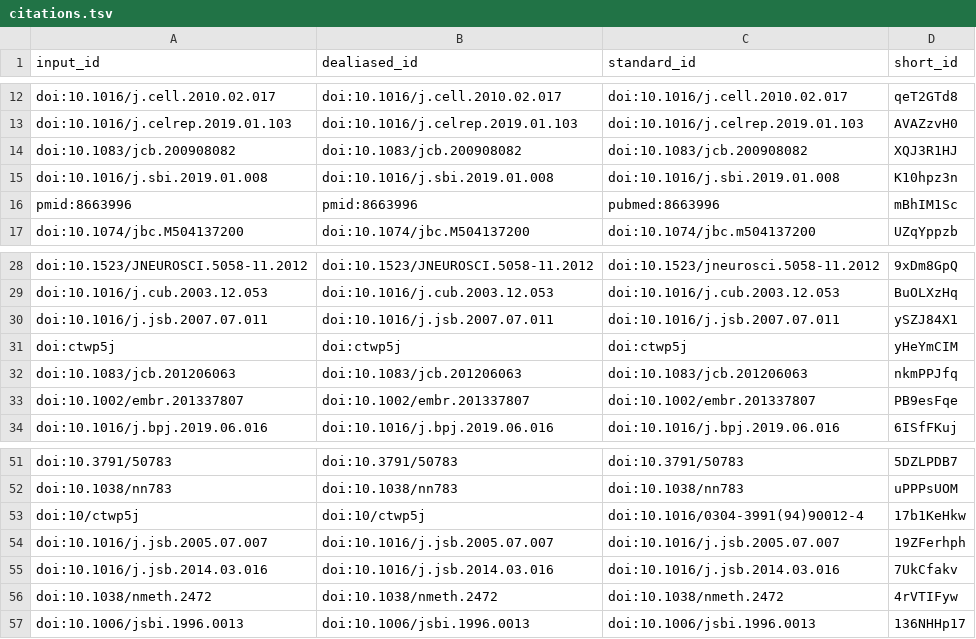
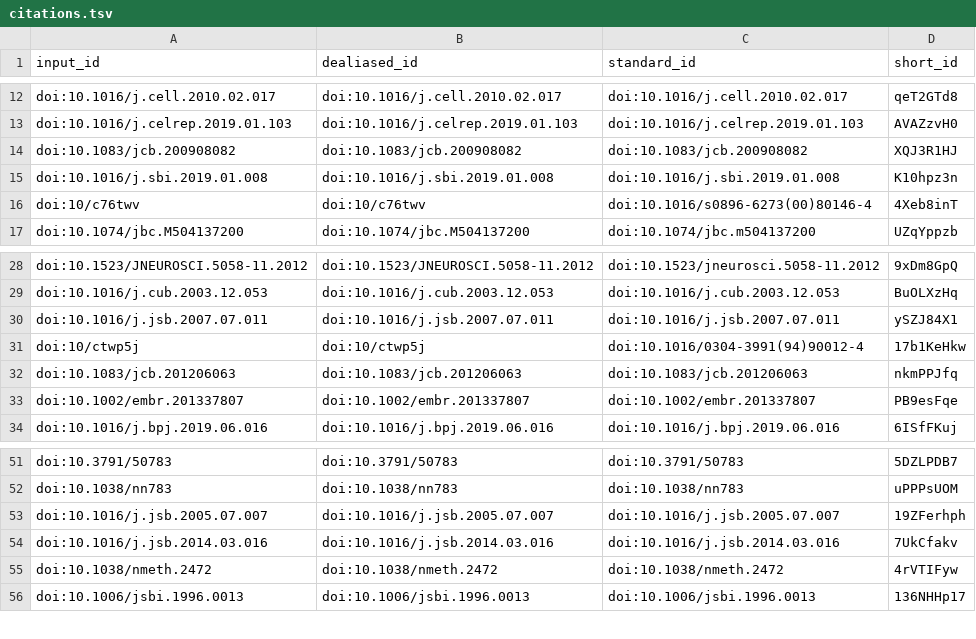
Before and after one commit to aseedb/synaptic_tomo_ms, a TSV file: citations.tsv, drawn as a sheet; only a part is shown, gaps mark what is left out.

```diff
--- a/citations.tsv
+++ b/citations.tsv
@@ -15,3 +15,3 @@ doi:10.1083/jcb.200908082	doi:10.1083/jcb.200908082	doi:10.1083/jcb.200908082	XQ
 doi:10.1016/j.sbi.2019.01.008	doi:10.1016/j.sbi.2019.01.008	doi:10.1016/j.sbi.2019.01.008	K10hpz3n
-pmid:8663996	pmid:8663996	pubmed:8663996	mBhIM1Sc
+doi:10/c76twv	doi:10/c76twv	doi:10.1016/s0896-6273(00)80146-4	4Xeb8inT
 doi:10.1074/jbc.M504137200	doi:10.1074/jbc.M504137200	doi:10.1074/jbc.m504137200	UZqYppzb
@@ -30,3 +30,3 @@ doi:10.1016/j.cub.2003.12.053	doi:10.1016/j.cub.2003.12.053	doi:10.1016/j.cub.20
 doi:10.1016/j.jsb.2007.07.011	doi:10.1016/j.jsb.2007.07.011	doi:10.1016/j.jsb.2007.07.011	ySZJ84X1
-doi:ctwp5j	doi:ctwp5j	doi:ctwp5j	yHeYmCIM
+doi:10/ctwp5j	doi:10/ctwp5j	doi:10.1016/0304-3991(94)90012-4	17b1KeHkw
 doi:10.1083/jcb.201206063	doi:10.1083/jcb.201206063	doi:10.1083/jcb.201206063	nkmPPJfq
@@ -52,3 +52,2 @@ doi:10.3791/50783	doi:10.3791/50783	doi:10.3791/50783	5DZLPDB7
 doi:10.1038/nn783	doi:10.1038/nn783	doi:10.1038/nn783	uPPPsUOM
-doi:10/ctwp5j	doi:10/ctwp5j	doi:10.1016/0304-3991(94)90012-4	17b1KeHkw
 doi:10.1016/j.jsb.2005.07.007	doi:10.1016/j.jsb.2005.07.007	doi:10.1016/j.jsb.2005.07.007	19ZFerhph
```
Also changed, not shown: 6 other files.
